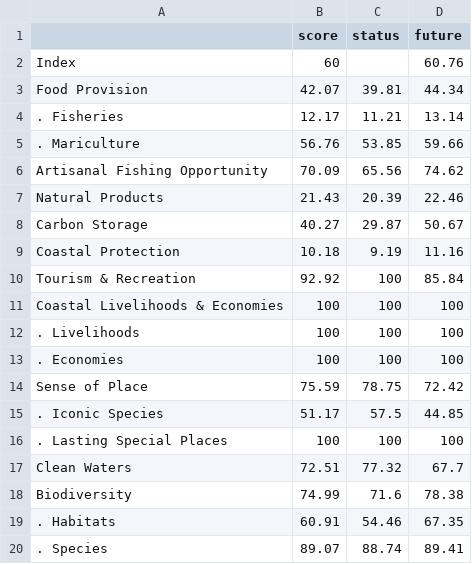
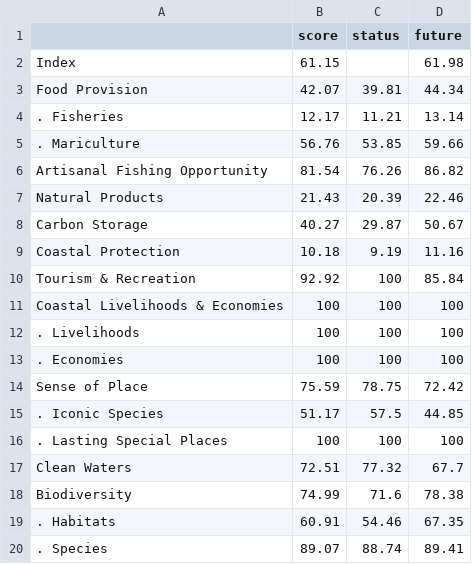
Before and after one commit to OHI-Science/blz, a CSV file: subcountry2014/reports/tables/scores_GLOBAL.csv, drawn as a sheet.

Commit message:
automatically calculate_scores from commit 341f51ddaabb5f50e22863e9279ddb0890221928 [ci_skip]

```diff
--- a/subcountry2014/reports/tables/scores_GLOBAL.csv
+++ b/subcountry2014/reports/tables/scores_GLOBAL.csv
@@ -1,3 +1,3 @@
 " ","score","status","future"
-"Index",60,,60.76
+"Index",61.15,,61.98
 "Food Provision",42.07,39.81,44.34
@@ -5,3 +5,3 @@
 ". Mariculture",56.76,53.85,59.66
-"Artisanal Fishing Opportunity",70.09,65.56,74.62
+"Artisanal Fishing Opportunity",81.54,76.26,86.82
 "Natural Products",21.43,20.39,22.46
```
Also changed, not shown: subcountry2014/reports/tables/scores_Belize.csv, subcountry2014/reports/tables/scores_Corozal.csv, 8 other files.
